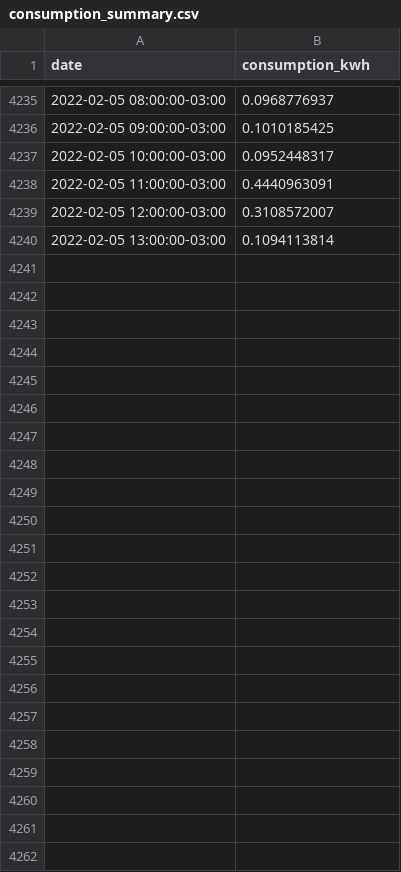
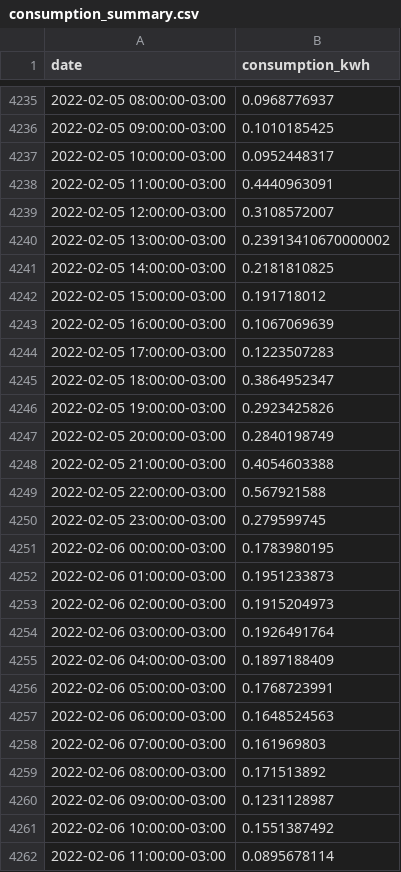
Before and after one commit to vald3nir/Smart-Energy-Core, a CSV file: src/users/Valdenir/consumption_summary.csv, drawn as a sheet; only a part is shown, gaps mark what is left out.

Commit message:
Update consumption_summary.csv

```diff
--- a/src/users/Valdenir/consumption_summary.csv
+++ b/src/users/Valdenir/consumption_summary.csv
@@ -4239,2 +4239,24 @@ date,consumption_kwh
 2022-02-05 12:00:00-03:00,0.3108572007
-2022-02-05 13:00:00-03:00,0.1094113814
+2022-02-05 13:00:00-03:00,0.23913410670000002
+2022-02-05 14:00:00-03:00,0.2181810825
+2022-02-05 15:00:00-03:00,0.191718012
+2022-02-05 16:00:00-03:00,0.1067069639
+2022-02-05 17:00:00-03:00,0.1223507283
+2022-02-05 18:00:00-03:00,0.3864952347
+2022-02-05 19:00:00-03:00,0.2923425826
+2022-02-05 20:00:00-03:00,0.2840198749
+2022-02-05 21:00:00-03:00,0.4054603388
+2022-02-05 22:00:00-03:00,0.567921588
+2022-02-05 23:00:00-03:00,0.279599745
+2022-02-06 00:00:00-03:00,0.1783980195
+2022-02-06 01:00:00-03:00,0.1951233873
+2022-02-06 02:00:00-03:00,0.1915204973
+2022-02-06 03:00:00-03:00,0.1926491764
+2022-02-06 04:00:00-03:00,0.1897188409
+2022-02-06 05:00:00-03:00,0.1768723991
+2022-02-06 06:00:00-03:00,0.1648524563
+2022-02-06 07:00:00-03:00,0.161969803
+2022-02-06 08:00:00-03:00,0.171513892
+2022-02-06 09:00:00-03:00,0.1231128987
+2022-02-06 10:00:00-03:00,0.1551387492
+2022-02-06 11:00:00-03:00,0.0895678114
```
